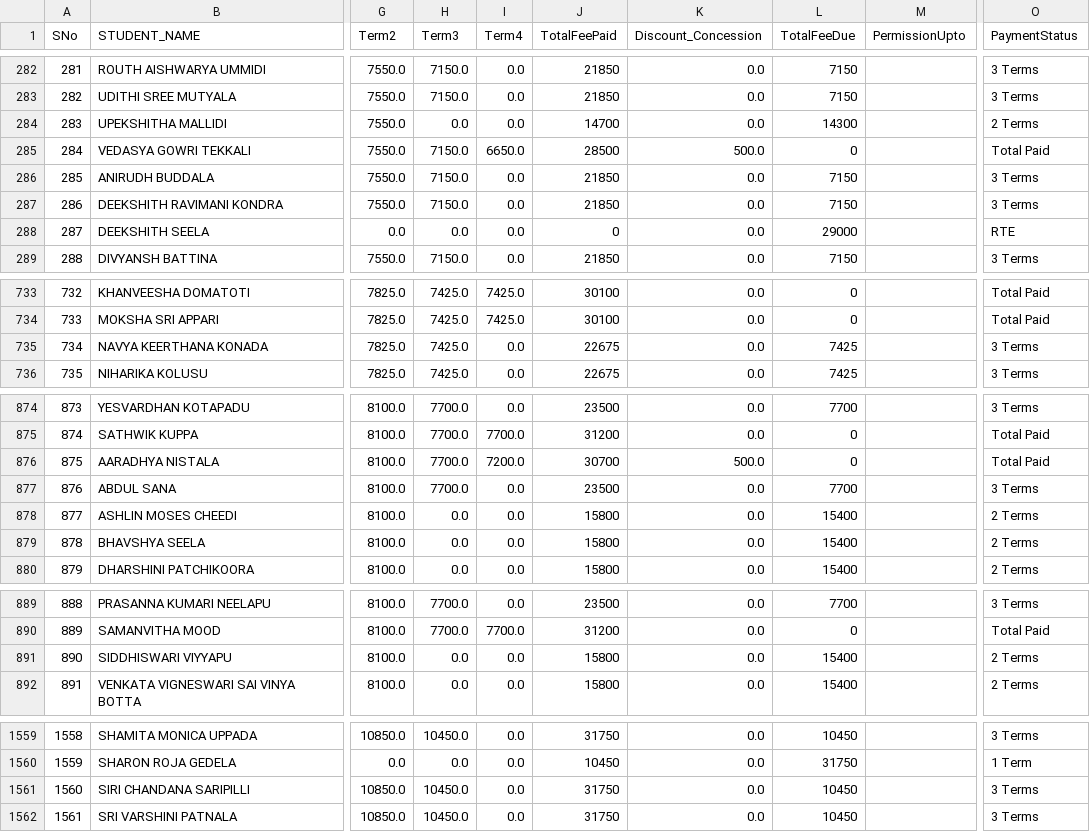
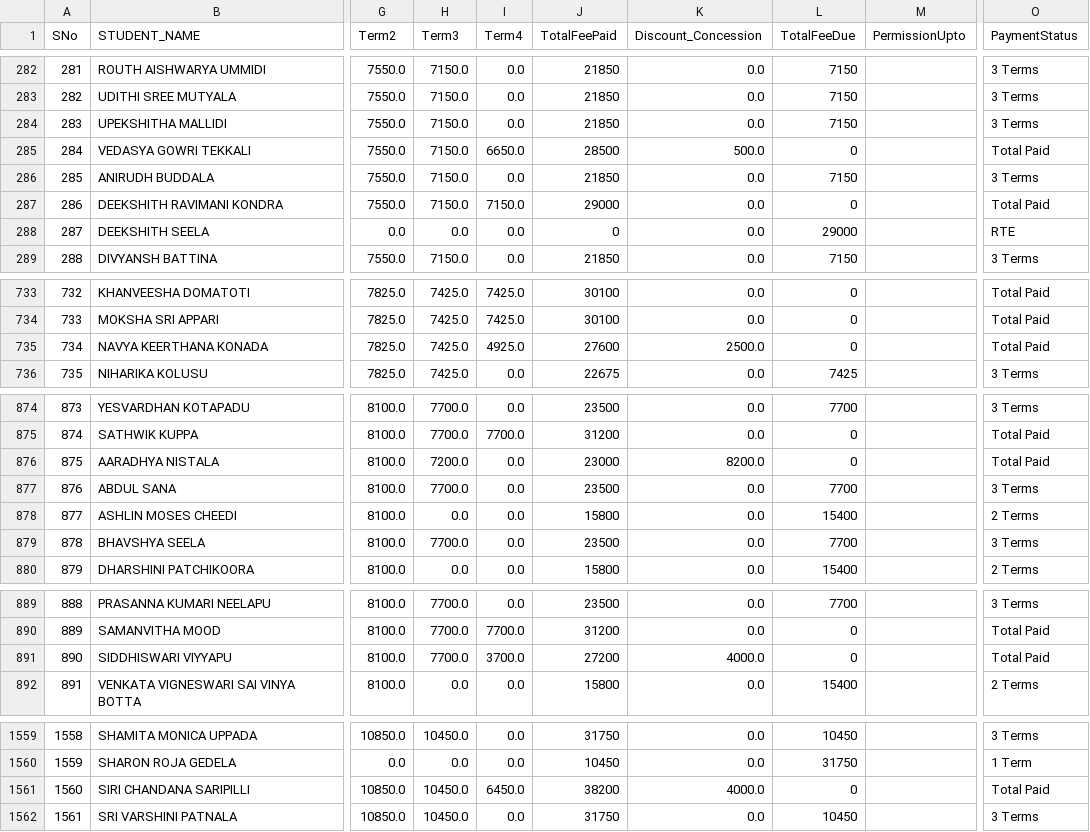
Before and after one commit to harikiran-dev-schooldb/kotak-salesian-school-dbms, a CSV file: output_data/fees_report_2024_25.csv, drawn as a sheet; only a part is shown, gaps mark what is left out; the diff covers the shown part only; the diff names each change by its address in the sheet, - before the commit and + after, or states it on an @@ line.

```diff
--- a/output_data/fees_report_2024_25.csv
+++ b/output_data/fees_report_2024_25.csv
-H284 (Term3): 0.0
+H284 (Term3): 7150.0
-J284 (TotalFeePaid): 14700
+J284 (TotalFeePaid): 21850
-L284 (TotalFeeDue): 14300
+L284 (TotalFeeDue): 7150
-O284 (PaymentStatus): 2 Terms
+O284 (PaymentStatus): 3 Terms
-I287 (Term4): 0.0
+I287 (Term4): 7150.0
-J287 (TotalFeePaid): 21850
+J287 (TotalFeePaid): 29000
-L287 (TotalFeeDue): 7150
+L287 (TotalFeeDue): 0
-O287 (PaymentStatus): 3 Terms
+O287 (PaymentStatus): Total Paid
-I735 (Term4): 0.0
+I735 (Term4): 4925.0
-J735 (TotalFeePaid): 22675
+J735 (TotalFeePaid): 27600
-K735 (Discount_Concession): 0.0
+K735 (Discount_Concession): 2500.0
-L735 (TotalFeeDue): 7425
+L735 (TotalFeeDue): 0
-O735 (PaymentStatus): 3 Terms
+O735 (PaymentStatus): Total Paid
-H876 (Term3): 7700.0
+H876 (Term3): 7200.0
-I876 (Term4): 7200.0
+I876 (Term4): 0.0
-J876 (TotalFeePaid): 30700
+J876 (TotalFeePaid): 23000
-K876 (Discount_Concession): 500.0
+K876 (Discount_Concession): 8200.0
-H879 (Term3): 0.0
+H879 (Term3): 7700.0
-J879 (TotalFeePaid): 15800
+J879 (TotalFeePaid): 23500
-L879 (TotalFeeDue): 15400
+L879 (TotalFeeDue): 7700
-O879 (PaymentStatus): 2 Terms
+O879 (PaymentStatus): 3 Terms
-H891 (Term3): 0.0
+H891 (Term3): 7700.0
-I891 (Term4): 0.0
+I891 (Term4): 3700.0
-J891 (TotalFeePaid): 15800
+J891 (TotalFeePaid): 27200
-K891 (Discount_Concession): 0.0
+K891 (Discount_Concession): 4000.0
-L891 (TotalFeeDue): 15400
+L891 (TotalFeeDue): 0
-O891 (PaymentStatus): 2 Terms
+O891 (PaymentStatus): Total Paid
-I1561 (Term4): 0.0
+I1561 (Term4): 6450.0
-J1561 (TotalFeePaid): 31750
+J1561 (TotalFeePaid): 38200
-K1561 (Discount_Concession): 0.0
+K1561 (Discount_Concession): 4000.0
-L1561 (TotalFeeDue): 10450
+L1561 (TotalFeeDue): 0
-O1561 (PaymentStatus): 3 Terms
+O1561 (PaymentStatus): Total Paid
```
Also changed, not shown: 57 edited cells elsewhere in this file, output_data/daywise_fee_collection_report_2024_25.csv, output_data/fee_book_nos_report_2024_25.csv, 5 other files.
